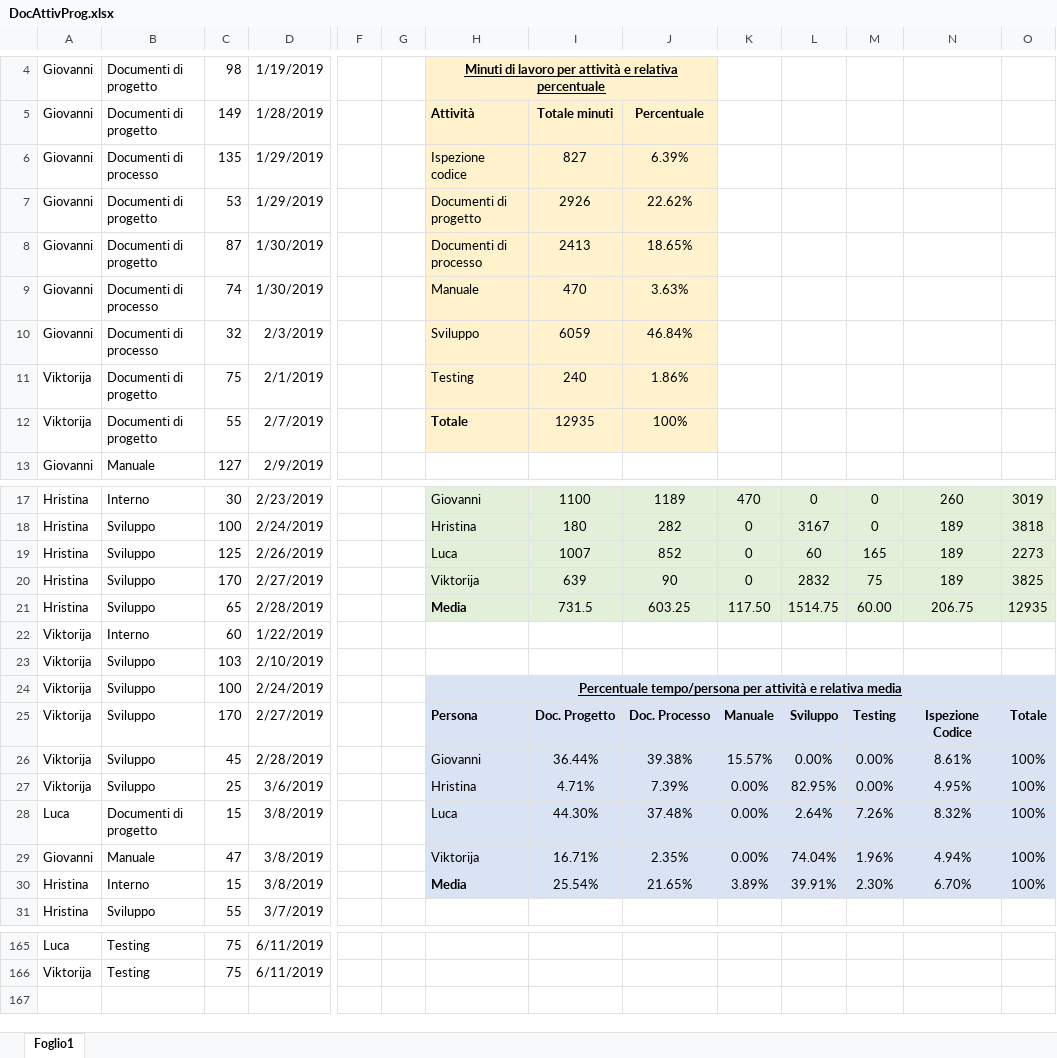
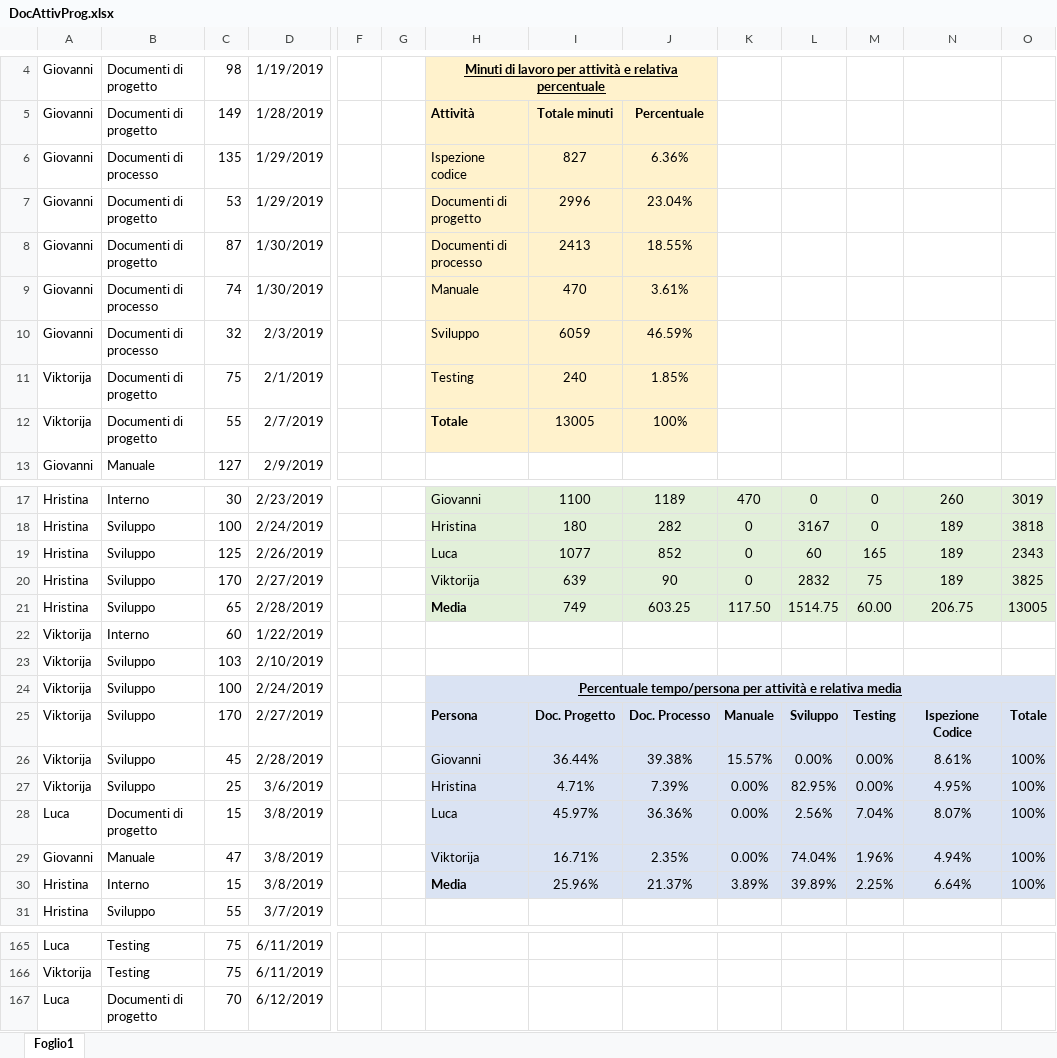
Before and after one commit to Gruppo-Ingegneria-Del-Software-2/Progetto, an Excel workbook: Documentazione/Attività sul progetto/DocAttivProg.xlsx, sheet Foglio1, drawn as a sheet; only a part is shown, gaps mark what is left out; values as stored, in another font and other column widths than the file's, no borders; rows hold the shown columns only; the diff names each change by its address in the sheet, - before the commit and + after, or states it on an @@ line.

```diff
--- a/Documentazione/Attività sul progetto/DocAttivProg.xlsx (sheet Foglio1)
+++ b/Documentazione/Attività sul progetto/DocAttivProg.xlsx (sheet Foglio1)
-J6: 6.39%
+J6: 6.36%
-I7: 2926
+I7: 2996
-J7: 22.62%
+J7: 23.04%
-J8: 18.65%
+J8: 18.55%
-J9: 3.63%
+J9: 3.61%
-J10: 46.84%
+J10: 46.59%
-J11: 1.86%
+J11: 1.85%
-I12: 12935
+I12: 13005
-I19: 1007
+I19: 1077
-O19: 2273
+O19: 2343
-I21: 731.5
+I21: 749
-O21: 12935
+O21: 13005
-I28: 44.30%
+I28: 45.97%
-J28: 37.48%
+J28: 36.36%
-L28: 2.64%
+L28: 2.56%
-M28: 7.26%
+M28: 7.04%
-N28: 8.32%
+N28: 8.07%
-I30: 25.54%
+I30: 25.96%
-J30: 21.65%
+J30: 21.37%
-L30: 39.91%
+L30: 39.89%
-M30: 2.30%
+M30: 2.25%
-N30: 6.70%
+N30: 6.64%
+row 167: Luca | Documenti di progetto | 70 | 6/12/2019
```
Also changed, not shown: 8 other files.
